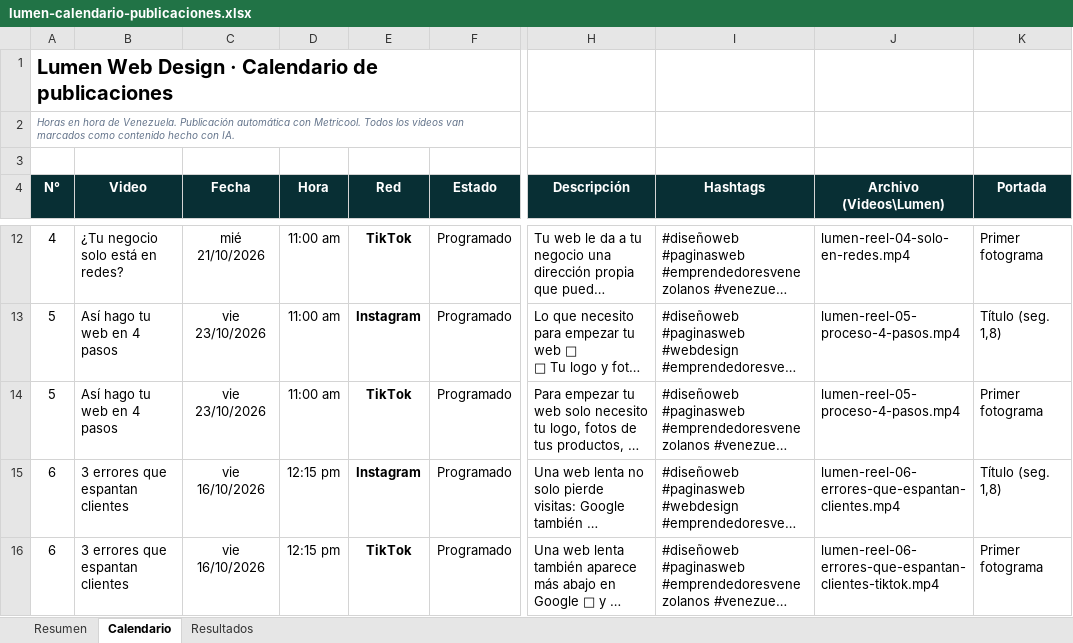
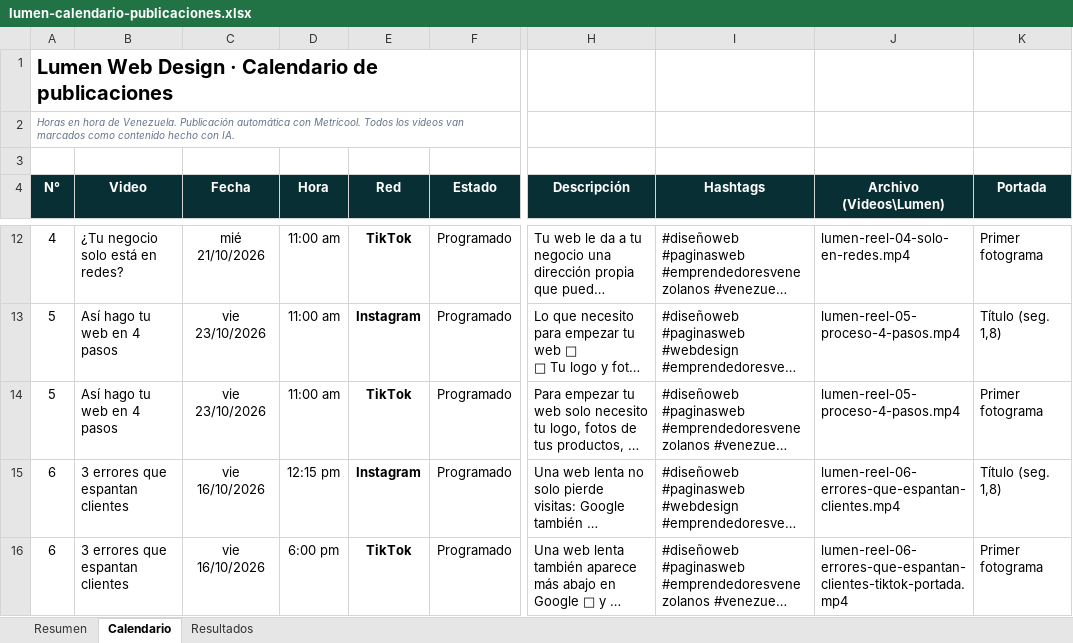
Before and after one commit to fxangeel/lumen-media, an Excel workbook: marca/lumen-calendario-publicaciones.xlsx, sheet Calendario, drawn as a sheet; only a part is shown, gaps mark what is left out; long unchanged cells end in …; values as stored, in another font and other column widths than the file's, no borders; conditional formats not drawn; the diff names each change by its address in the sheet, - before the commit and + after, or states it on an @@ line.

```diff
--- a/marca/lumen-calendario-publicaciones.xlsx (sheet Calendario)
+++ b/marca/lumen-calendario-publicaciones.xlsx (sheet Calendario)
-D16 (Hora): 12:15 pm
+D16 (Hora): 6:00 pm
-J16 (Archivo (Videos\Lumen)): lumen-reel-06-errores-que-espantan-clientes-tiktok.mp4
+J16 (Archivo (Videos\Lumen)): lumen-reel-06-errores-que-espantan-clientes-tiktok-portada.mp4
```
Also changed, not shown: 2 other files.
